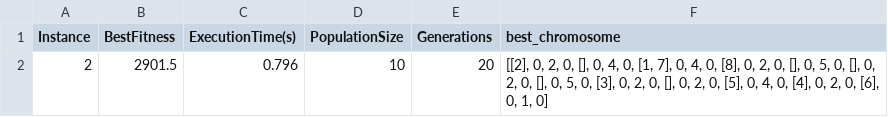
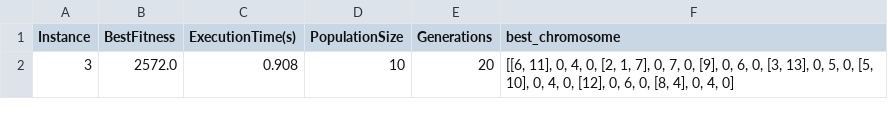
Before and after one commit to zay875/Algo_genetique, a CSV file: results_summary_GA_for_small_instance_2.csv, drawn as a sheet.

```diff
--- a/results_summary_GA_for_small_instance_2.csv
+++ b/results_summary_GA_for_small_instance_2.csv
@@ -1,2 +1,2 @@
 Instance,BestFitness,ExecutionTime(s),PopulationSize,Generations,best_chromosome
-2,2901.5,0.796,10,20,"[[2], 0, 2, 0, [], 0, 4, 0, [1, 7], 0, 4, 0, [8], 0, 2, 0, [], 0, 5, 0, [], 0, 2, 0, [], 0, 5, 0, [3], 0, 2, 0, [], 0, 2, 0, [5], 0, 4, 0, [4], 0, 2, 0, [6], 0, 1, 0]"
+3,2572.0,0.908,10,20,"[[6, 11], 0, 4, 0, [2, 1, 7], 0, 7, 0, [9], 0, 6, 0, [3, 13], 0, 5, 0, [5, 10], 0, 4, 0, [12], 0, 6, 0, [8, 4], 0, 4, 0]"
```
Also changed, not shown: petite_instances/coantainers.csv, petite_instances/trucks.csv, 5 other files.
